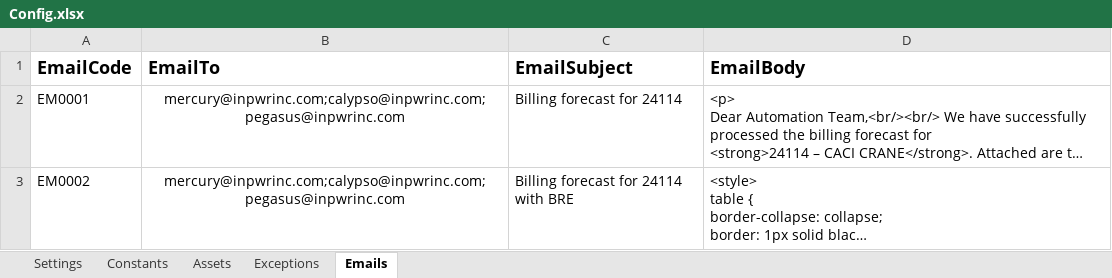
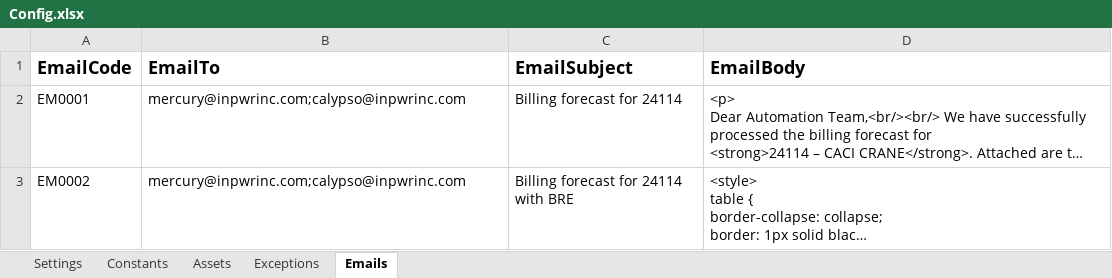
Before and after one commit to InPwr-CoE/InPwr.Bill.BillingForecast, an Excel workbook: Data/Config.xlsx, sheet Emails, drawn as a sheet; long unchanged cells end in …; values as stored, in another font and other column widths than the file's, no borders; the diff names each change by its address in the sheet, - before the commit and + after, or states it on an @@ line.

Commit message:
Updated - Send email with all PDF files and current Month date asset update

```diff
--- a/Data/Config.xlsx (sheet Emails)
+++ b/Data/Config.xlsx (sheet Emails)
-B2:B3 (EmailTo): mercury@inpwrinc.com;calypso@inpwrinc.com;pegasus@inpwrinc.com
+B2:B3 (EmailTo): mercury@inpwrinc.com;calypso@inpwrinc.com
-B2:B3 alignment: center
+B2:B3 alignment: left
```
Also changed, not shown: sheet Settings, 15 other files.
